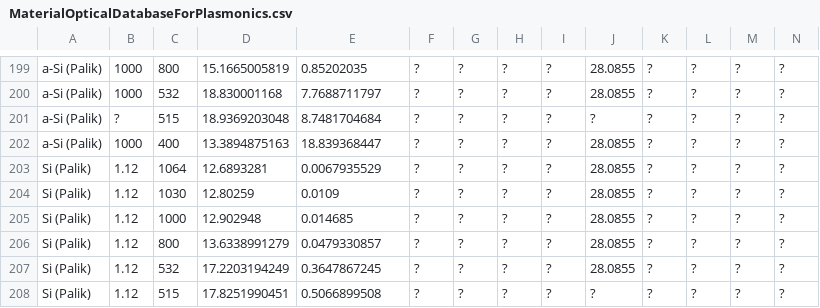
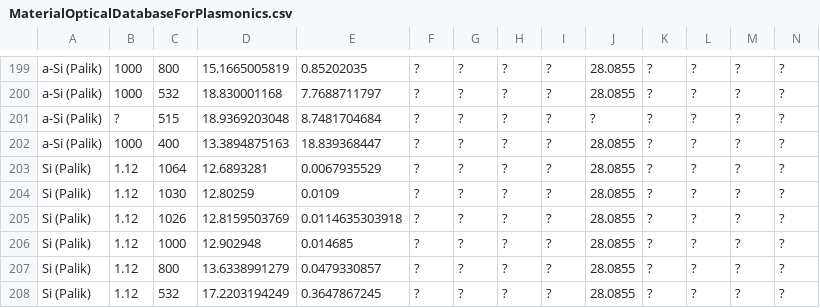
Before and after one commit to tjyderrien/spp-extended-theory, a CSV file: SimpleSPP/MaterialOpticalDatabaseForPlasmonics.csv, drawn as a sheet; only a part is shown, gaps mark what is left out; the shorter side is filled out with more unchanged rows.

Commit message:
Optical database: added 1026 nm for Si.

```diff
--- a/SimpleSPP/MaterialOpticalDatabaseForPlasmonics.csv
+++ b/SimpleSPP/MaterialOpticalDatabaseForPlasmonics.csv
@@ -204,2 +204,3 @@ Si (Palik)	1.12	1064	12.6893281	0.0067935529	?	?	?	?	28.0855	?	?	?	?
 Si (Palik)	1.12	1030	12.80259	0.0109	?	?	?	?	28.0855	?	?	?	?
+Si (Palik)	1.12	1026	12.8159503769	0.0114635303918	?	?	?	?	28.0855	?	?	?	?
 Si (Palik)	1.12	1000	12.902948	0.014685	?	?	?	?	28.0855	?	?	?	?
```
